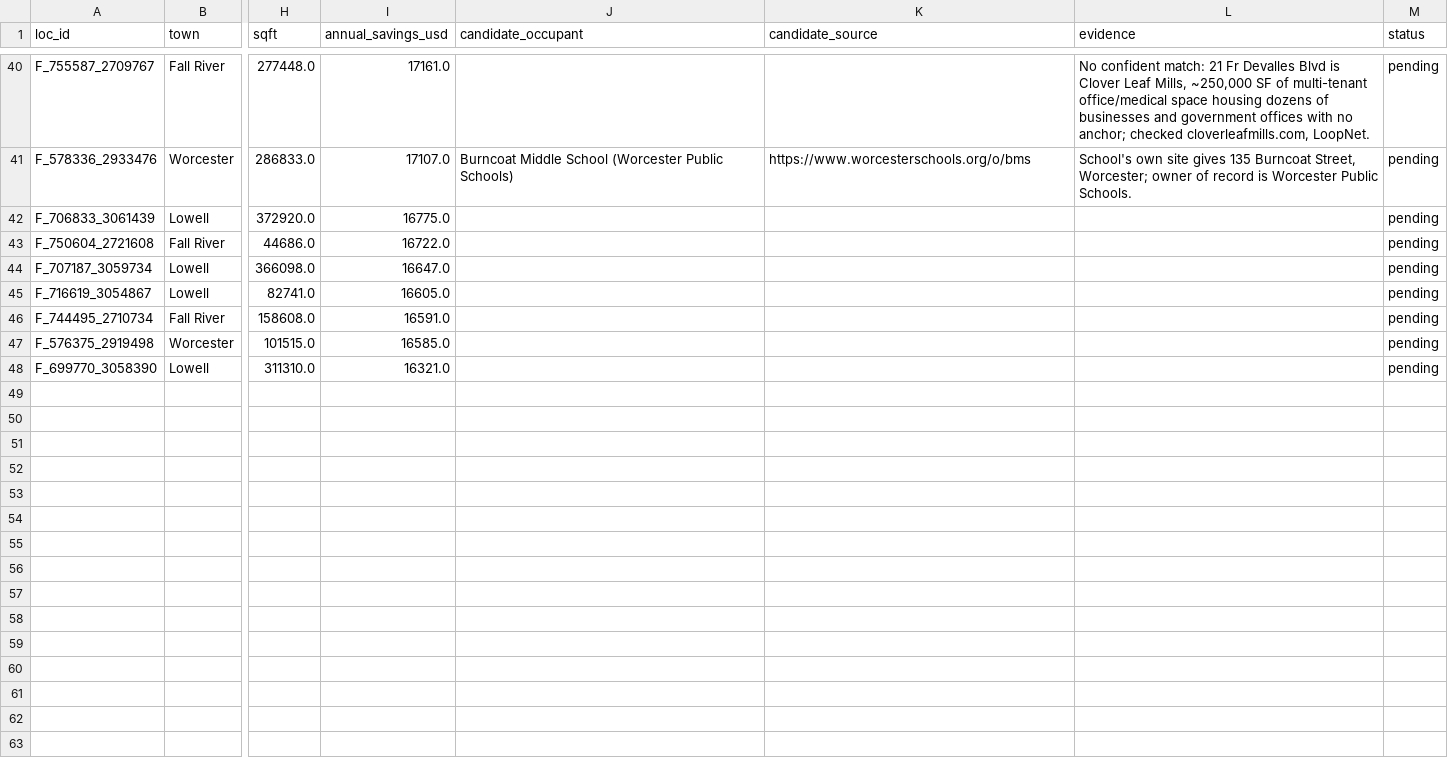
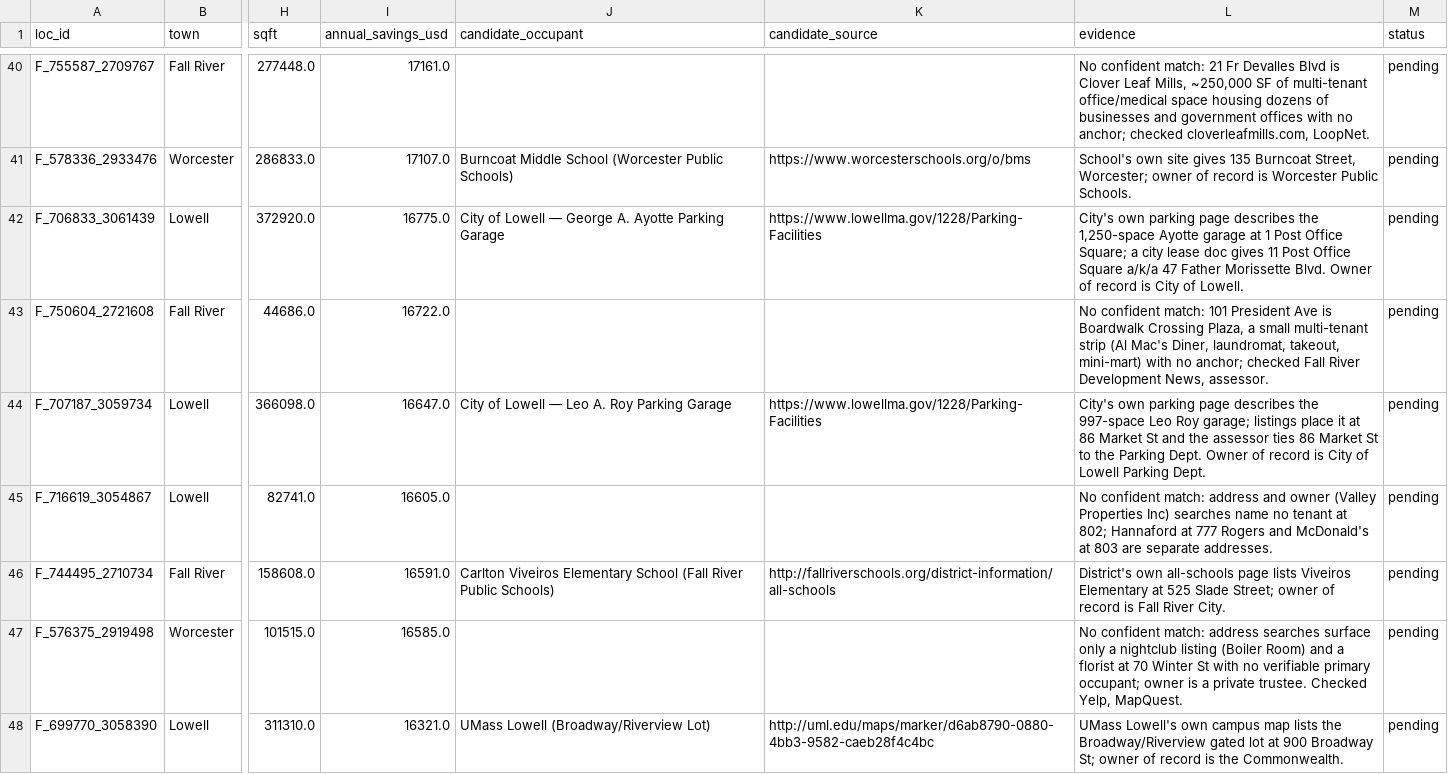
Before and after one commit to Prashanthvara/shave, a CSV file: data/occupant_candidates.csv, drawn as a sheet; only a part is shown, gaps mark what is left out; the diff names each change by its address in the sheet, - before the commit and + after, or states it on an @@ line.

```diff
--- a/data/occupant_candidates.csv
+++ b/data/occupant_candidates.csv
-J42 (candidate_occupant): (empty)
+J42 (candidate_occupant): City of Lowell — George A. Ayotte Parking Garage
-K42 (candidate_source): (empty)
+K42 (candidate_source): https://www.lowellma.gov/1228/Parking-Facilities
-L42 (evidence): (empty)
+L42 (evidence): City's own parking page describes the 1,250-space Ayotte garage at 1 Post Office Square; a city lease doc gives 11 Post Office Square a/k/a 47 Father Morissette Blvd. Owner of record is City of Lowell.
-L43 (evidence): (empty)
+L43 (evidence): No confident match: 101 President Ave is Boardwalk Crossing Plaza, a small multi-tenant strip (Al Mac's Diner, laundromat, takeout, mini-mart) with no anchor; checked Fall River Development News, assessor.
-J44 (candidate_occupant): (empty)
+J44 (candidate_occupant): City of Lowell — Leo A. Roy Parking Garage
-K44 (candidate_source): (empty)
+K44 (candidate_source): https://www.lowellma.gov/1228/Parking-Facilities
-L44 (evidence): (empty)
+L44 (evidence): City's own parking page describes the 997-space Leo Roy garage; listings place it at 86 Market St and the assessor ties 86 Market St to the Parking Dept. Owner of record is City of Lowell Parking Dept.
-L45 (evidence): (empty)
+L45 (evidence): No confident match: address and owner (Valley Properties Inc) searches name no tenant at 802; Hannaford at 777 Rogers and McDonald's at 803 are separate addresses.
-J46 (candidate_occupant): (empty)
+J46 (candidate_occupant): Carlton Viveiros Elementary School (Fall River Public Schools)
-K46 (candidate_source): (empty)
+K46 (candidate_source): http://fallriverschools.org/district-information/all-schools
-L46 (evidence): (empty)
+L46 (evidence): District's own all-schools page lists Viveiros Elementary at 525 Slade Street; owner of record is Fall River City.
-L47 (evidence): (empty)
+L47 (evidence): No confident match: address searches surface only a nightclub listing (Boiler Room) and a florist at 70 Winter St with no verifiable primary occupant; owner is a private trustee. Checked Yelp, MapQuest.
-J48 (candidate_occupant): (empty)
+J48 (candidate_occupant): UMass Lowell (Broadway/Riverview Lot)
-K48 (candidate_source): (empty)
+K48 (candidate_source): http://uml.edu/maps/marker/d6ab8790-0880-4bb3-9582-caeb28f4c4bc
-L48 (evidence): (empty)
+L48 (evidence): UMass Lowell's own campus map lists the Broadway/Riverview gated lot at 900 Broadway St; owner of record is the Commonwealth.
```
